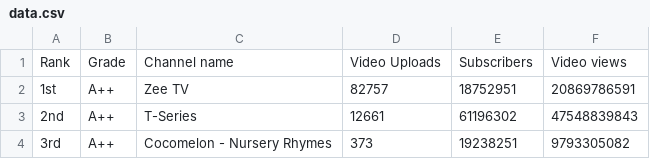
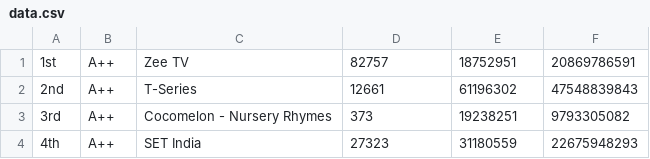
Before and after one commit to MrRytis/Intelektika, a CSV file: Project/Project/Files/data.csv, drawn as a sheet; only a part is shown; the shorter side is filled out with more unchanged rows; the diff names each change by its address in the sheet, - before the commit and + after, or states it on an @@ line.

Commit message:
added data anomolies filtration

```diff
--- a/Project/Project/Files/data.csv
+++ b/Project/Project/Files/data.csv
-row 1: Rank | Grade | Channel name | Video Uploads | Subscribers | Video views
```
Also changed, not shown: 2 other files.
